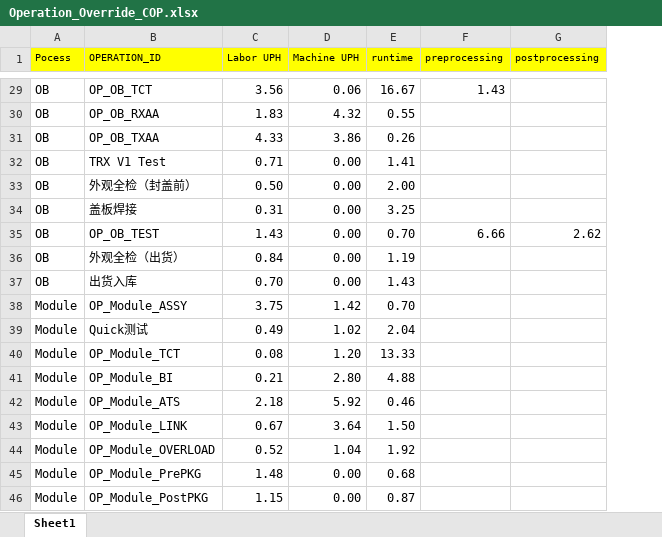
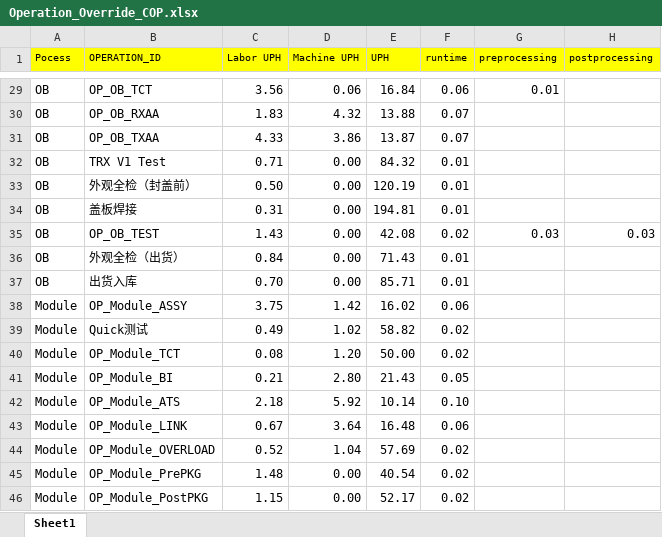
Before and after one commit to yannonghuang/inno, an Excel workbook: input/Operation_Override_COP.xlsx, sheet Sheet1, drawn as a sheet; only a part is shown, gaps mark what is left out; values as stored, in another font and other column widths than the file's, no borders; addresses are those after the commit; the diff covers the shown part only; the diff names each change by its address in the sheet, - before the commit and + after, or states it on an @@ line.

```diff
--- a/input/Operation_Override_COP.xlsx (sheet Sheet1)
+++ b/input/Operation_Override_COP.xlsx (sheet Sheet1)
+column E (UPH), rows 29-46: 16.84 | 13.88 | 13.87 | 84.32 | 120.19 | 194.81 | 42.08 | 71.43 | 85.71 | 16.02 | 58.82 | 50.00 | 21.43 | 10.14 | 16.48 | 57.69 | 40.54 | 52.17
-F29 (runtime): 16.67
+F29 (runtime): 0.06
-G29 (preprocessing): 1.43
+G29 (preprocessing): 0.01
-F30 (runtime): 0.55
+F30 (runtime): 0.07
-F31 (runtime): 0.26
+F31 (runtime): 0.07
-F32 (runtime): 1.41
+F32 (runtime): 0.01
-F33 (runtime): 2.00
+F33 (runtime): 0.01
-F34 (runtime): 3.25
+F34 (runtime): 0.01
-F35 (runtime): 0.70
+F35 (runtime): 0.02
-G35 (preprocessing): 6.66
+G35 (preprocessing): 0.03
-H35 (postprocessing): 2.62
+H35 (postprocessing): 0.03
-F36 (runtime): 1.19
+F36 (runtime): 0.01
-F37 (runtime): 1.43
+F37 (runtime): 0.01
-F38 (runtime): 0.70
+F38 (runtime): 0.06
-F39 (runtime): 2.04
+F39 (runtime): 0.02
-F40 (runtime): 13.33
+F40 (runtime): 0.02
-F41 (runtime): 4.88
+F41 (runtime): 0.05
-F42 (runtime): 0.46
+F42 (runtime): 0.10
-F43 (runtime): 1.50
+F43 (runtime): 0.06
-F44 (runtime): 1.92
+F44 (runtime): 0.02
-F45 (runtime): 0.68
+F45 (runtime): 0.02
-F46 (runtime): 0.87
+F46 (runtime): 0.02
```
Also changed, not shown: 31 edited cells elsewhere in this sheet, 48 other files.
